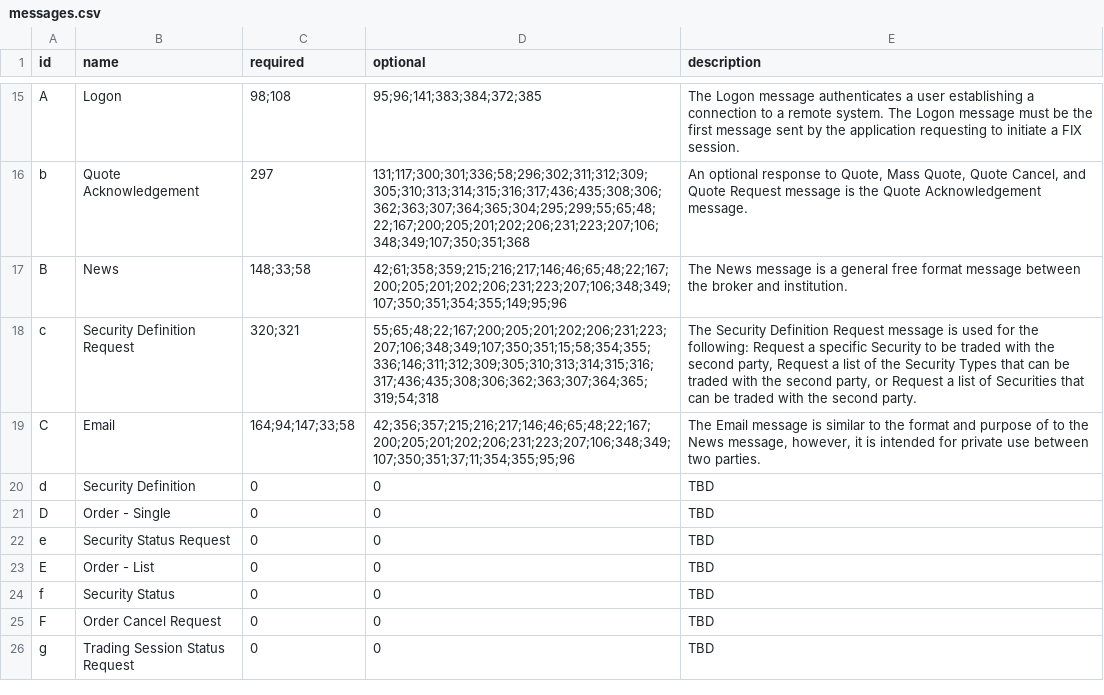
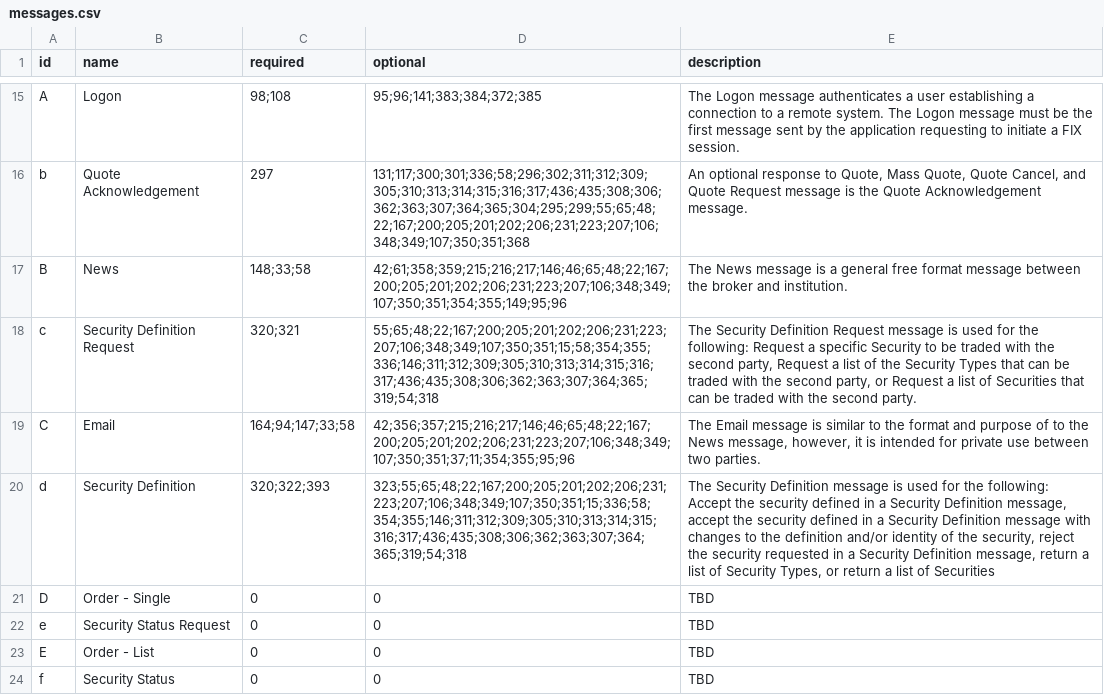
Before and after one commit to Cartoonman/coinbase-pro-fix-client-python, a CSV file: src/coinbasepro_fix_client/fix_protocol/4.2/messages.csv, drawn as a sheet; only a part is shown, gaps mark what is left out; the shorter side is filled out with more unchanged rows.

```diff
--- a/src/coinbasepro_fix_client/fix_protocol/4.2/messages.csv
+++ b/src/coinbasepro_fix_client/fix_protocol/4.2/messages.csv
@@ -19,3 +19,3 @@ c,Security Definition Request,320;321,55;65;48;22;167;200;205;201;202;206;231;22
 C,Email,164;94;147;33;58,42;356;357;215;216;217;146;46;65;48;22;167;200;205;201;202;206;231;223;207;106;348;349;107;350;351;37;11;354;355;95;96,"The Email message is similar to the format and purpose of to the News message, however, it is intended for private use between two parties."
-d,Security Definition,0,0,TBD
+d,Security Definition,320;322;393,323;55;65;48;22;167;200;205;201;202;206;231;223;207;106;348;349;107;350;351;15;336;58;354;355;146;311;312;309;305;310;313;314;315;316;317;436;435;308;306;362;363;307;364;365;319;54;318,"The Security Definition message is used for the following: Accept the security defined in a Security Definition message, accept the security defined in a Security Definition message with changes to the definition and/or identity of the security, reject the security requested in a Security Definition message, return a list of Security Types, or return a list of Securities"
 D,Order - Single,0,0,TBD
```
Also changed, not shown: src/coinbasepro_fix_client/fix_protocol/4.2_coinbase/messages.csv.
